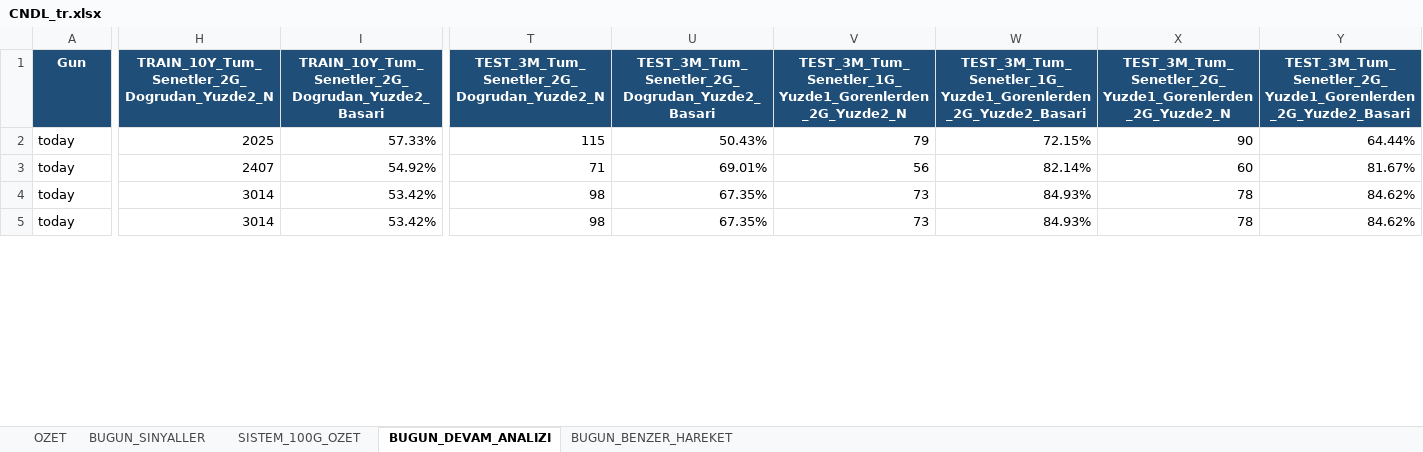
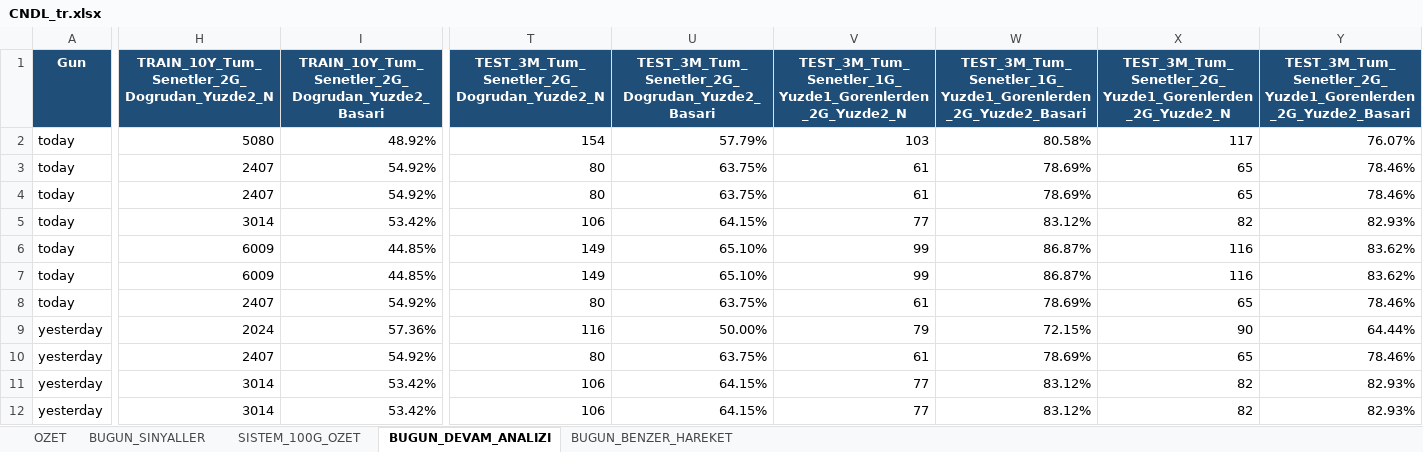
Before and after one commit to serkanche/portfoy, an Excel workbook: CNDL_tr.xlsx, sheet BUGUN_DEVAM_ANALIZI, drawn as a sheet; only a part is shown, gaps mark what is left out; values as stored, in another font and other column widths than the file's, no borders; addresses are those after the commit; rows hold the shown columns only; the diff covers the shown part only; the diff names each change by its address in the sheet, - before the commit and + after, or states it on an @@ line.

```diff
--- a/CNDL_tr.xlsx (sheet BUGUN_DEVAM_ANALIZI)
+++ b/CNDL_tr.xlsx (sheet BUGUN_DEVAM_ANALIZI)
+row 2: today | 5080 | 48.92% | 154 | 57.79% | 103 | 80.58% | 117 | 76.07%
+row 3: today | 2407 | 54.92% | 80 | 63.75% | 61 | 78.69% | 65 | 78.46%
+row 4: today | 2407 | 54.92% | 80 | 63.75% | 61 | 78.69% | 65 | 78.46%
+row 5: today | 3014 | 53.42% | 106 | 64.15% | 77 | 83.12% | 82 | 82.93%
+row 6: today | 6009 | 44.85% | 149 | 65.10% | 99 | 86.87% | 116 | 83.62%
+row 7: today | 6009 | 44.85% | 149 | 65.10% | 99 | 86.87% | 116 | 83.62%
+row 8: today | 2407 | 54.92% | 80 | 63.75% | 61 | 78.69% | 65 | 78.46%
-A9:A12 (Gun): today
+A9:A12 (Gun): yesterday
-H9: 2025
+H9: 2024
-I9: 57.33%
+I9: 57.36%
-T9: 115
+T9: 116
-U9: 50.43%
+U9: 50.00%
-T10: 71
+T10: 80
-U10: 69.01%
+U10: 63.75%
-V10: 56
+V10: 61
-W10: 82.14%
+W10: 78.69%
-X10: 60
+X10: 65
-Y10: 81.67%
+Y10: 78.46%
-T11:T12: 98
+T11:T12: 106
-U11:U12: 67.35%
+U11:U12: 64.15%
-V11:V12: 73
+V11:V12: 77
-W11:W12: 84.93%
+W11:W12: 83.12%
-X11:X12: 78
+X11:X12: 82
-Y11:Y12: 84.62%
+Y11:Y12: 82.93%
```
Also changed, not shown: 21 removed rows and 18 edited cells elsewhere in this sheet, sheet BUGUN_BENZER_HAREKET, sheet BUGUN_SINYALLER, sheet SISTEM_100G_OZET, sheet OZET.
